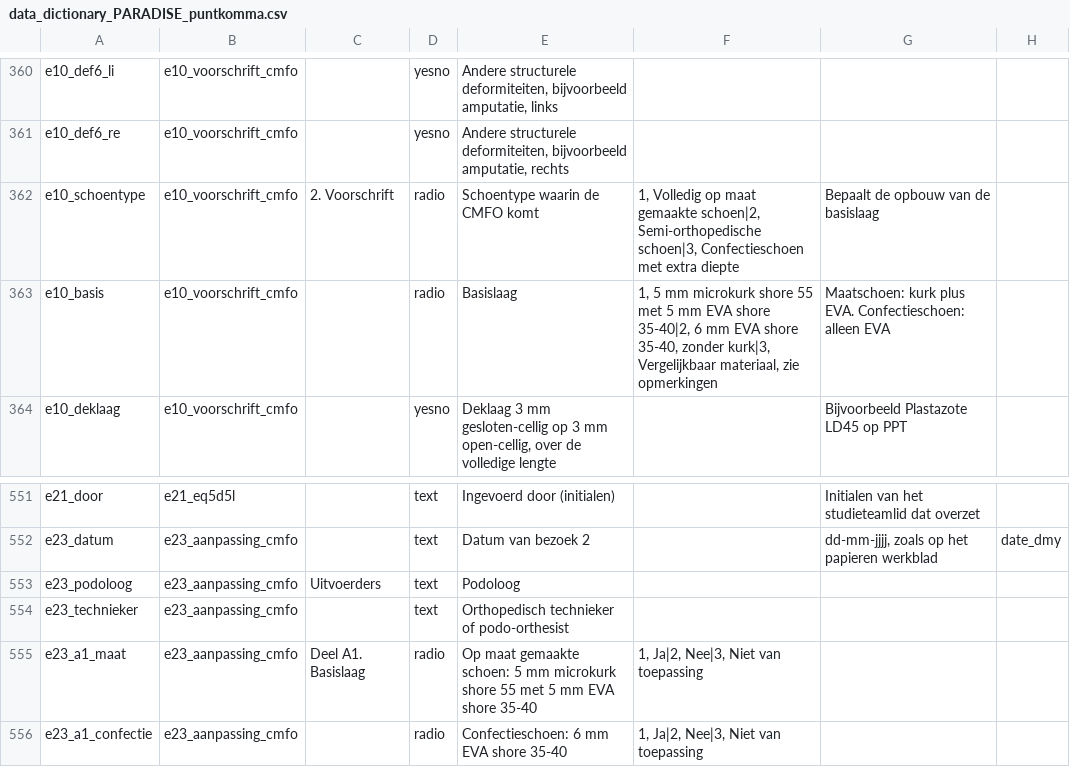
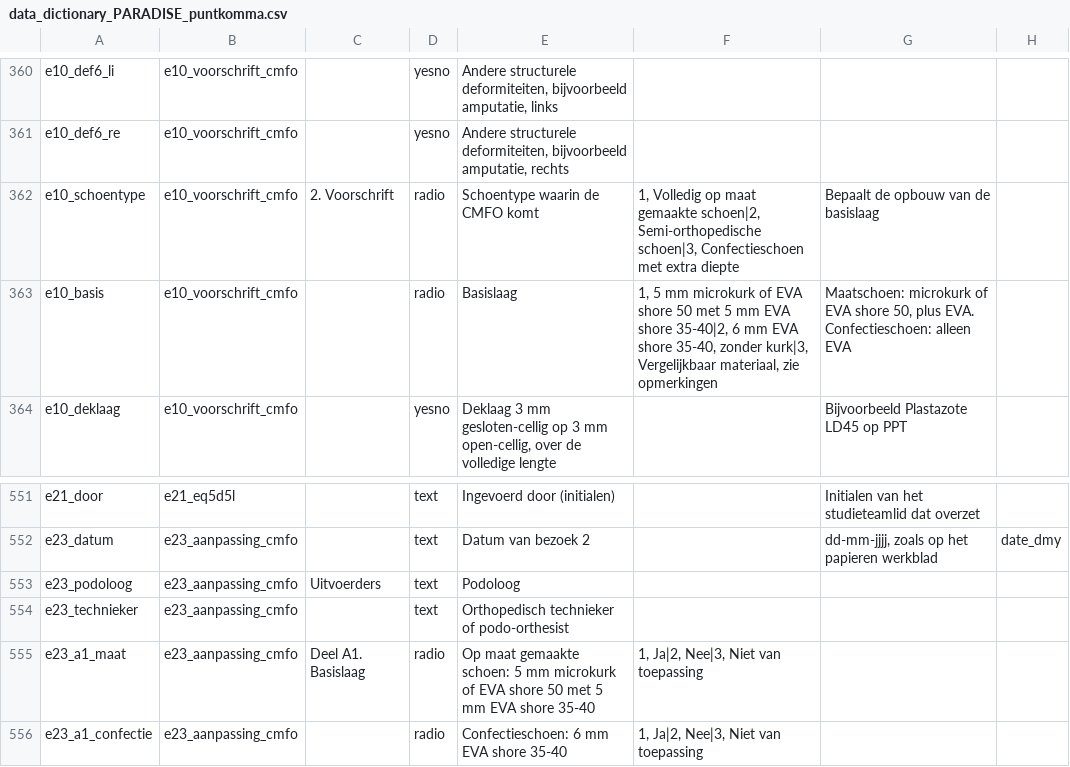
Before and after one commit to Dellfs/paradise-project, a CSV file: REDCap/data_dictionary_PARADISE_puntkomma.csv, drawn as a sheet; only a part is shown, gaps mark what is left out; the diff names each change by its address in the sheet, - before the commit and + after, or states it on an @@ line.

```diff
--- a/REDCap/data_dictionary_PARADISE_puntkomma.csv
+++ b/REDCap/data_dictionary_PARADISE_puntkomma.csv
-F363: …mm microkurk shore 55 met 5…
+F363: …mm microkurk of EVA shore 50 met 5…
-G363: Maatschoen: kurk plus EVA.…
+G363: Maatschoen: microkurk of EVA shore 50, plus EVA.…
-E555: …mm microkurk shore 55 met 5…
+E555: …mm microkurk of EVA shore 50 met 5…
```
Also changed, not shown: REDCap/data_dictionary_PARADISE.csv, REDCap/data_dictionary_PARADISE_tab.csv, 17 other files.
